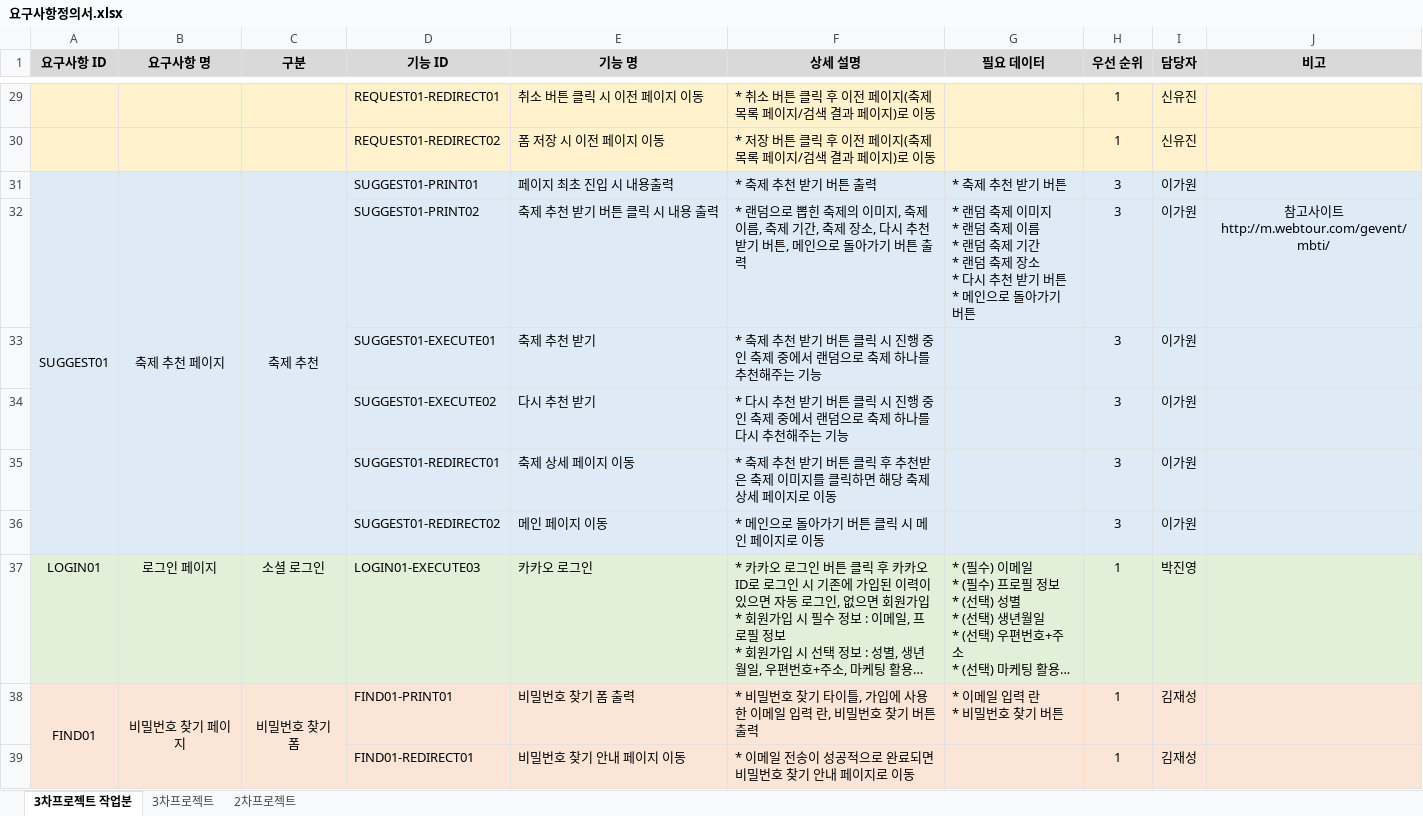
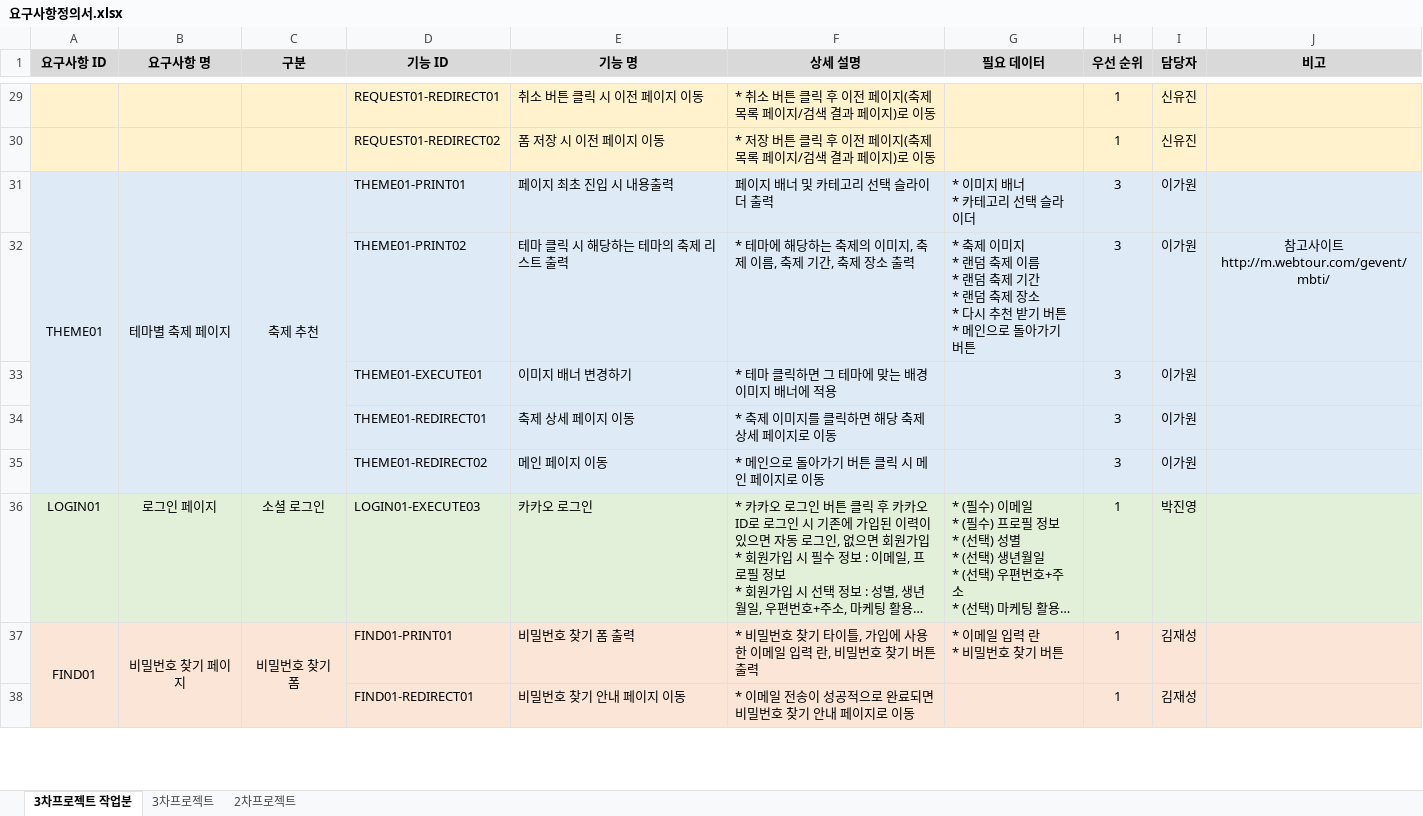
Before and after one commit to PHP-506-1-FESTIVAL/prototype, an Excel workbook: docs/요구사항정의서.xlsx, sheet 3차프로젝트 작업분, drawn as a sheet; only a part is shown, gaps mark what is left out; long unchanged cells end in …; values as stored, in another font and other column widths than the file's, no borders; removed rows and columns are numbered as before the commit, all else as after; ↵ is a line break in a cell; the diff names each change by its address in the sheet, - before the commit and + after, or states it on an @@ line.

```diff
--- a/docs/요구사항정의서.xlsx (sheet 3차프로젝트 작업분)
+++ b/docs/요구사항정의서.xlsx (sheet 3차프로젝트 작업분)
-A31 (요구사항 ID): SUGGEST01
+A31 (요구사항 ID): THEME01
-B31 (요구사항 명): 축제 추천 페이지
+B31 (요구사항 명): 테마별 축제 페이지
-D31 (기능 ID): SUGGEST01-PRINT01
+D31 (기능 ID): THEME01-PRINT01
-F31 (상세 설명): * 축제 추천 받기 버튼 출력
+F31 (상세 설명): 페이지 배너 및 카테고리 선택 슬라이더 출력
-G31 (필요 데이터): * 축제 추천 받기 버튼
+G31 (필요 데이터): * 이미지 배너 ↵ * 카테고리 선택 슬라이더
-D32 (기능 ID): SUGGEST01-PRINT02
+D32 (기능 ID): THEME01-PRINT02
-E32 (기능 명): 축제 추천 받기 버튼 클릭 시 내용 출력
+E32 (기능 명): 테마 클릭 시 해당하는 테마의 축제 리스트 출력
-F32 (상세 설명): * 랜덤으로 뽑힌 축제의 이미지, 축제 이름, 축제 기간, 축제 장소, 다시 추천 받기 버튼, 메인으로 돌아가기 버튼 출력
+F32 (상세 설명): * 테마에 해당하는 축제의 이미지, 축제 이름, 축제 기간, 축제 장소 출력
-G32 (필요 데이터): * 랜덤 축제 이…
+G32 (필요 데이터): * 축제 이…
-D33 (기능 ID): SUGGEST01-EXECUTE01
+D33 (기능 ID): THEME01-EXECUTE01
-E33 (기능 명): 축제 추천 받기
+E33 (기능 명): 이미지 배너 변경하기
-F33 (상세 설명): * 축제 추천 받기 버튼 클릭 시 진행 중인 축제 중에서 랜덤으로 축제 하나를 추천해주는 기능
+F33 (상세 설명): * 테마 클릭하면 그 테마에 맞는 배경 이미지 배너에 적용
-row 34:  |  |  | SUGGEST01-EXECUTE02 | 다시 추천 받기 | * 다시 추천 받기 버튼 클릭 시 진행 중인 축제 중에서 랜덤으로 축제 하나를 다시 추천해주는 기능 |  | 3 | 이가원
-D34 (기능 ID): SUGGEST01-REDIRECT01
+D34 (기능 ID): THEME01-REDIRECT01
-F34 (상세 설명): * 축제 추천 받기 버튼 클릭 후 추천받은 축제 이미지를 클릭하면 해당 축제 상세 페이지로 이동
+F34 (상세 설명): * 축제 이미지를 클릭하면 해당 축제 상세 페이지로 이동
-D35 (기능 ID): SUGGEST01-REDIRECT02
+D35 (기능 ID): THEME01-REDIRECT02
```
Also changed, not shown: 10 other files.
